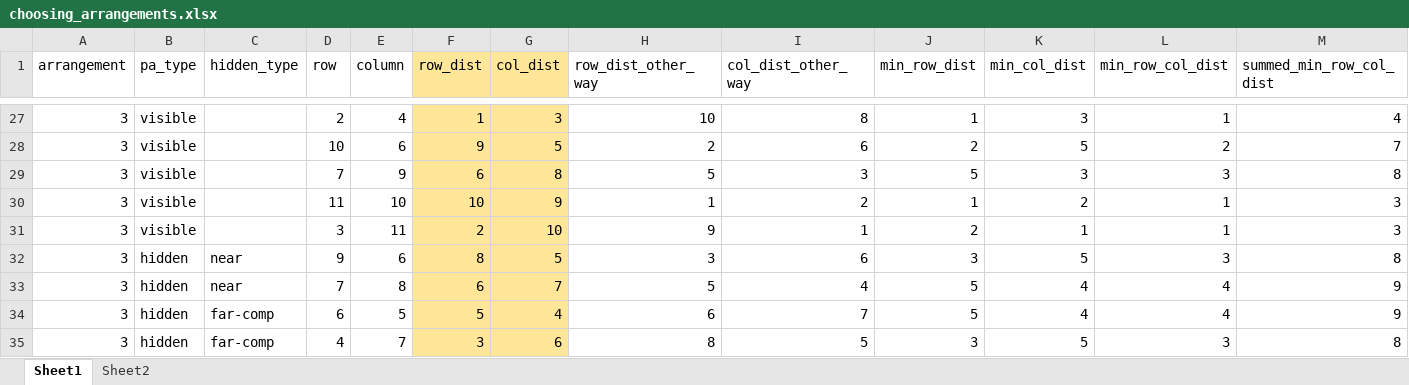
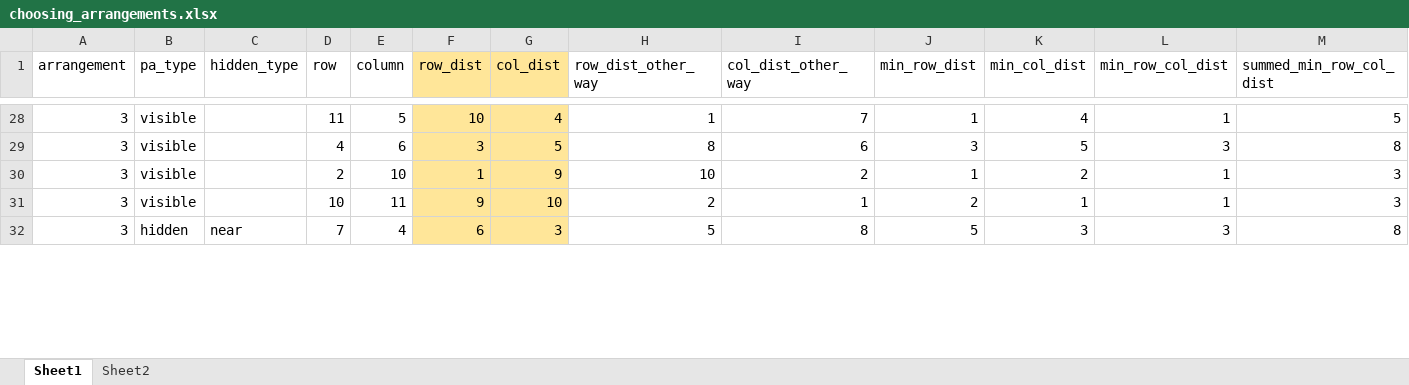
Before and after one commit to LevanBokeria/fast_schema_analysis, an Excel workbook: docs/miscellaneous/choosing_arrangements.xlsx, sheet Sheet1, drawn as a sheet; only a part is shown, gaps mark what is left out; values as stored, in another font and other column widths than the file's, no borders; table styles not drawn; removed rows and columns are numbered as before the commit, all else as after; the diff covers the shown part only; the diff names each change by its address in the sheet, - before the commit and + after, or states it on an @@ line.

```diff
--- a/docs/miscellaneous/choosing_arrangements.xlsx (sheet Sheet1)
+++ b/docs/miscellaneous/choosing_arrangements.xlsx (sheet Sheet1)
-D28 (row): 2
+D28 (row): 11
-E28 (column): 4
+E28 (column): 5
-F28 (row_dist): 1
+F28 (row_dist): 10
-G28 (col_dist): 3
+G28 (col_dist): 4
-H28 (row_dist_other_way): 10
+H28 (row_dist_other_way): 1
-I28 (col_dist_other_way): 8
+I28 (col_dist_other_way): 7
-K28 (min_col_dist): 3
+K28 (min_col_dist): 4
-M28 (summed_min_row_col_dist): 4
+M28 (summed_min_row_col_dist): 5
-D29 (row): 10
+D29 (row): 4
-F29 (row_dist): 9
+F29 (row_dist): 3
-H29 (row_dist_other_way): 2
+H29 (row_dist_other_way): 8
-J29 (min_row_dist): 2
+J29 (min_row_dist): 3
-L29 (min_row_col_dist): 2
+L29 (min_row_col_dist): 3
-M29 (summed_min_row_col_dist): 7
+M29 (summed_min_row_col_dist): 8
-row 29: 3 | visible |  | 7 | 9 | 6 | 8 | 5 | 3 | 5 | 3 | 3 | 8
-D30 (row): 11
+D30 (row): 2
-F30 (row_dist): 10
+F30 (row_dist): 1
-H30 (row_dist_other_way): 1
+H30 (row_dist_other_way): 10
-D31 (row): 3
+D31 (row): 10
-F31 (row_dist): 2
+F31 (row_dist): 9
-H31 (row_dist_other_way): 9
+H31 (row_dist_other_way): 2
-row 32: 3 | hidden | near | 9 | 6 | 8 | 5 | 3 | 6 | 3 | 5 | 3 | 8
-E32 (column): 8
+E32 (column): 4
-G32 (col_dist): 7
+G32 (col_dist): 3
-I32 (col_dist_other_way): 4
+I32 (col_dist_other_way): 8
-K32 (min_col_dist): 4
+K32 (min_col_dist): 3
-L32 (min_row_col_dist): 4
+L32 (min_row_col_dist): 3
-M32 (summed_min_row_col_dist): 9
+M32 (summed_min_row_col_dist): 8
-row 34: 3 | hidden | far-comp | 6 | 5 | 5 | 4 | 6 | 7 | 5 | 4 | 4 | 9
-row 35: 3 | hidden | far-comp | 4 | 7 | 3 | 6 | 8 | 5 | 3 | 5 | 3 | 8
```
Also changed, not shown: 24 added rows, 20 removed rows and 138 edited cells elsewhere in this sheet, sheet Sheet2, formulas that keep their value, charts or pictures.
